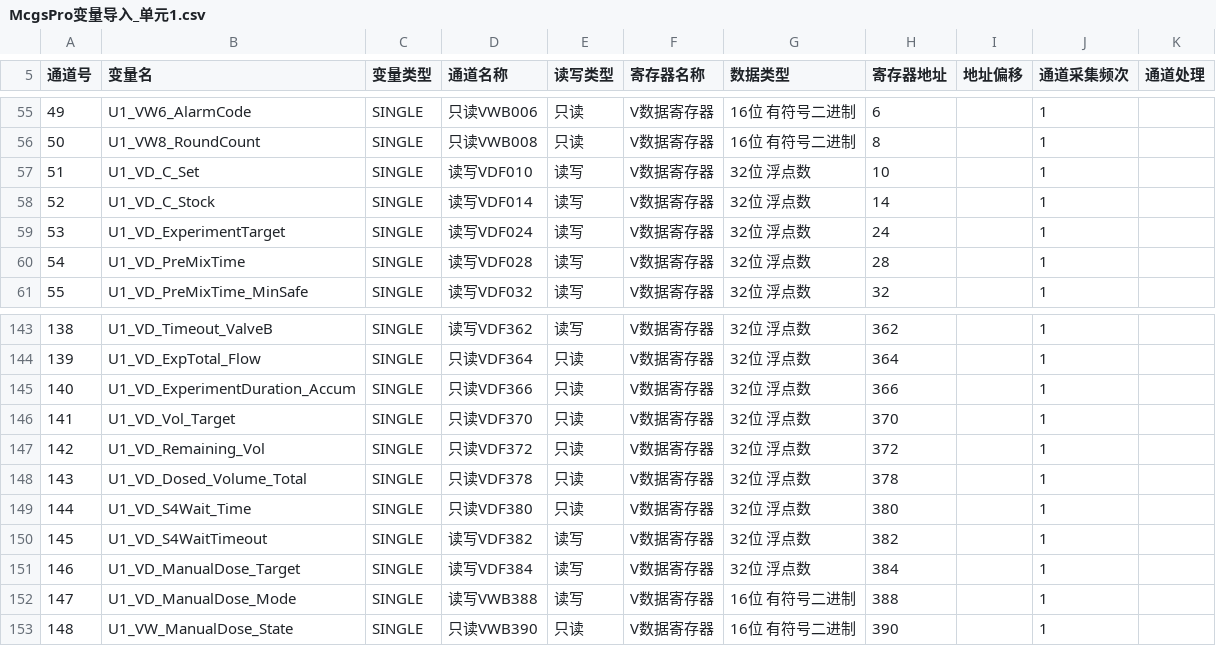
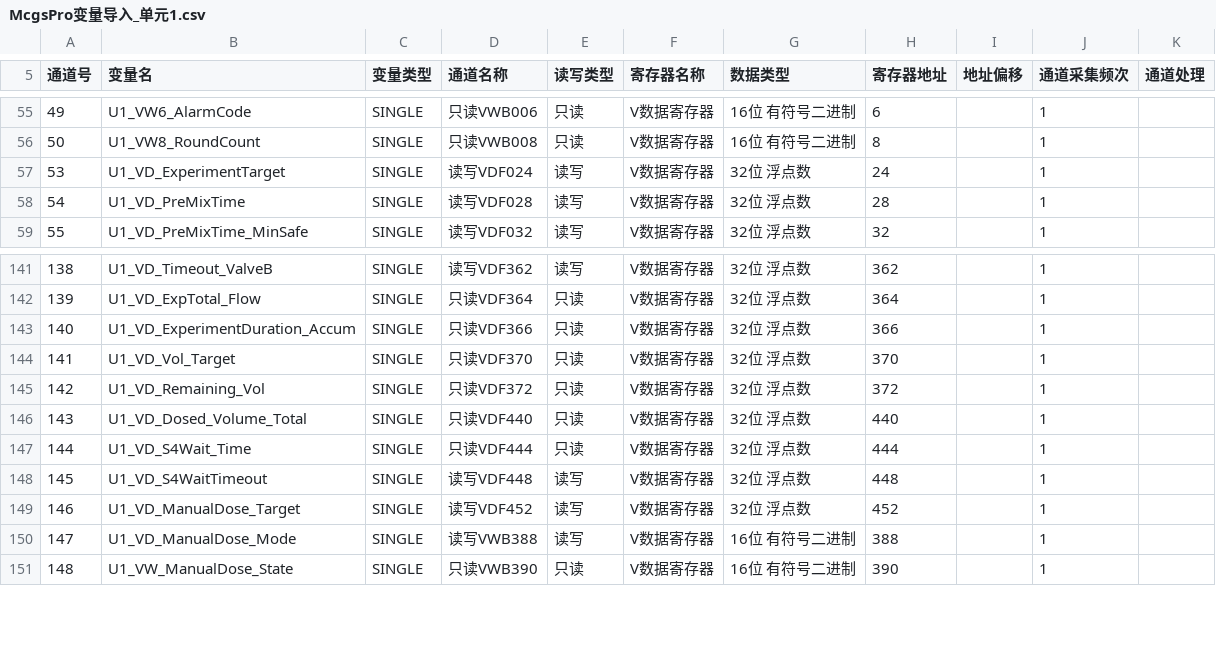
Before and after one commit to Yustnust/AQUA-EXPO, a CSV file: archive/mcgspro/McgsPro变量导入_单元1.csv, drawn as a sheet; only a part is shown, gaps mark what is left out.

```diff
--- a/archive/mcgspro/McgsPro变量导入_单元1.csv
+++ b/archive/mcgspro/McgsPro变量导入_单元1.csv
@@ -56,4 +56,2 @@
 50,U1_VW8_RoundCount,SINGLE,只读VWB008,只读,V数据寄存器,16位 有符号二进制,8,,1,
-51,U1_VD_C_Set,SINGLE,读写VDF010,读写,V数据寄存器,32位 浮点数,10,,1,
-52,U1_VD_C_Stock,SINGLE,读写VDF014,读写,V数据寄存器,32位 浮点数,14,,1,
 53,U1_VD_ExperimentTarget,SINGLE,读写VDF024,读写,V数据寄存器,32位 浮点数,24,,1,
@@ -147,6 +145,6 @@
 142,U1_VD_Remaining_Vol,SINGLE,只读VDF372,只读,V数据寄存器,32位 浮点数,372,,1,
-143,U1_VD_Dosed_Volume_Total,SINGLE,只读VDF378,只读,V数据寄存器,32位 浮点数,378,,1,
-144,U1_VD_S4Wait_Time,SINGLE,只读VDF380,只读,V数据寄存器,32位 浮点数,380,,1,
-145,U1_VD_S4WaitTimeout,SINGLE,读写VDF382,读写,V数据寄存器,32位 浮点数,382,,1,
-146,U1_VD_ManualDose_Target,SINGLE,读写VDF384,读写,V数据寄存器,32位 浮点数,384,,1,
+143,U1_VD_Dosed_Volume_Total,SINGLE,只读VDF440,只读,V数据寄存器,32位 浮点数,440,,1,
+144,U1_VD_S4Wait_Time,SINGLE,只读VDF444,只读,V数据寄存器,32位 浮点数,444,,1,
+145,U1_VD_S4WaitTimeout,SINGLE,读写VDF448,读写,V数据寄存器,32位 浮点数,448,,1,
+146,U1_VD_ManualDose_Target,SINGLE,读写VDF452,读写,V数据寄存器,32位 浮点数,452,,1,
 147,U1_VD_ManualDose_Mode,SINGLE,读写VWB388,读写,V数据寄存器,16位 有符号二进制,388,,1,
```
Also changed, not shown: archive/mcgspro/McgsPro变量导入_单元2.csv, archive/mcgspro/McgsPro变量导入_单元3.csv, 20 other files.
